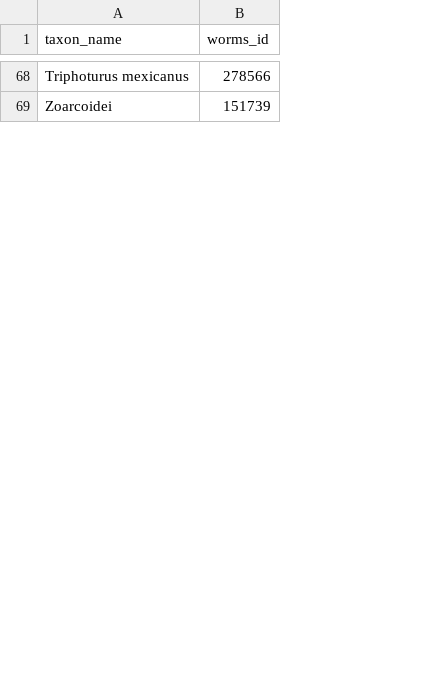
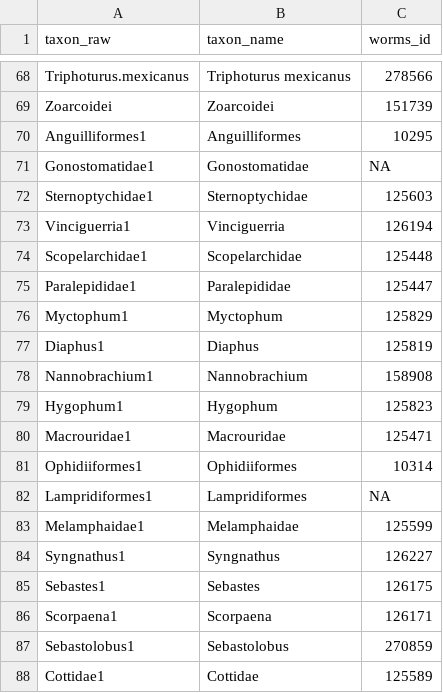
Before and after one commit to JoyChang10/capstone-calcofi-scripps, a CSV file: data/taxonomy_lookup.csv, drawn as a sheet; only a part is shown, gaps mark what is left out; the diff covers the shown part only; the diff names each change by its address in the sheet, - before the commit and + after, or states it on an @@ line.

```diff
--- a/data/taxonomy_lookup.csv
+++ b/data/taxonomy_lookup.csv
+column A (taxon_raw), rows 68-69: Triphoturus.mexicanus | Zoarcoidei
+row 70: Anguilliformes1 | Anguilliformes | 10295
+row 71: Gonostomatidae1 | Gonostomatidae | NA
+row 72: Sternoptychidae1 | Sternoptychidae | 125603
+row 73: Vinciguerria1 | Vinciguerria | 126194
+row 74: Scopelarchidae1 | Scopelarchidae | 125448
+row 75: Paralepididae1 | Paralepididae | 125447
+row 76: Myctophum1 | Myctophum | 125829
+row 77: Diaphus1 | Diaphus | 125819
+row 78: Nannobrachium1 | Nannobrachium | 158908
+row 79: Hygophum1 | Hygophum | 125823
+row 80: Macrouridae1 | Macrouridae | 125471
+row 81: Ophidiiformes1 | Ophidiiformes | 10314
+row 82: Lampridiformes1 | Lampridiformes | NA
+row 83: Melamphaidae1 | Melamphaidae | 125599
+row 84: Syngnathus1 | Syngnathus | 126227
+row 85: Sebastes1 | Sebastes | 126175
+row 86: Scorpaena1 | Scorpaena | 126171
+row 87: Sebastolobus1 | Sebastolobus | 270859
+row 88: Cottidae1 | Cottidae | 125589
```
Also changed, not shown: 12 added rows elsewhere in this file, 3 other files.
